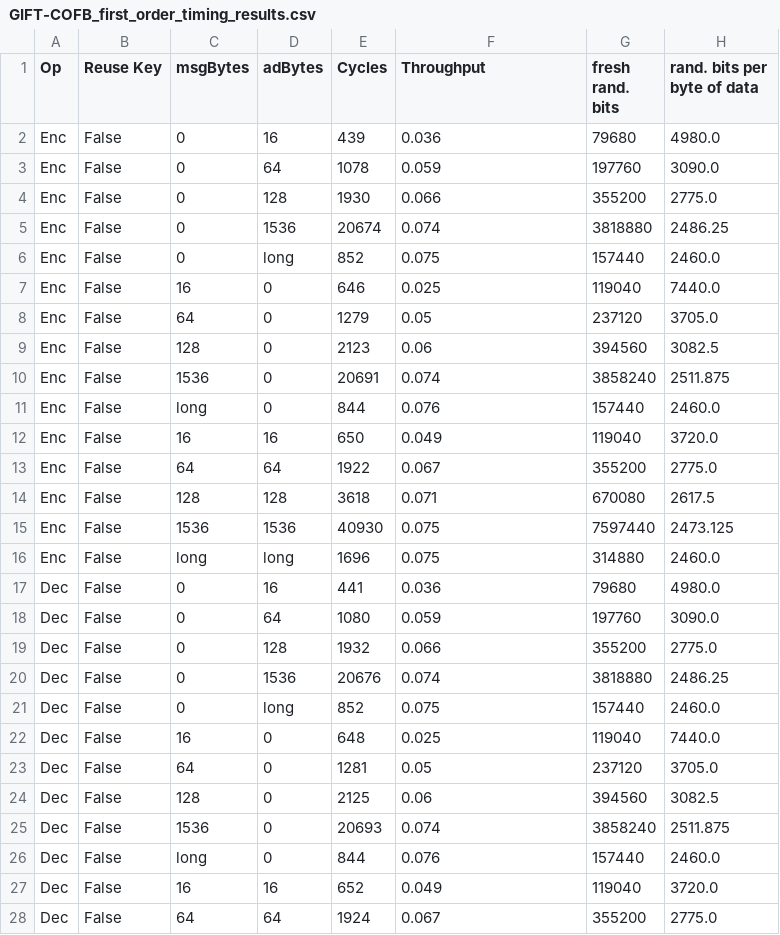
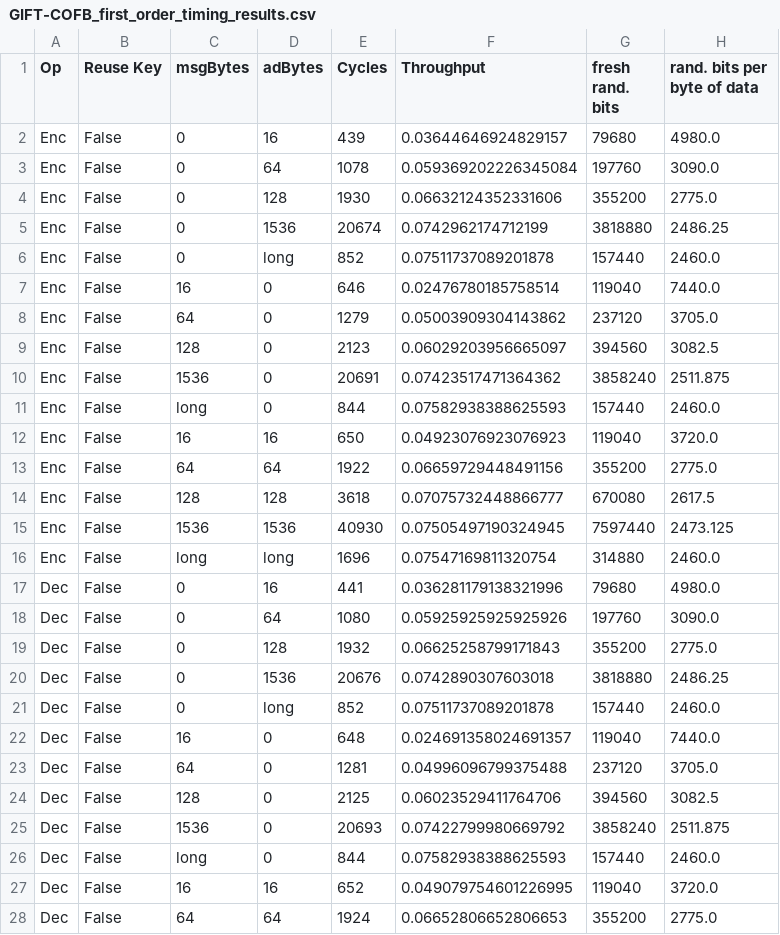
Before and after one commit to kammoh/LWC-Masking, a CSV file: GIFT-COFB_first_order_timing_results.csv, drawn as a sheet; only a part is shown; the diff covers the shown part only.

```diff
--- a/GIFT-COFB_first_order_timing_results.csv
+++ b/GIFT-COFB_first_order_timing_results.csv
@@ -1,28 +1,28 @@
 Op,Reuse Key,msgBytes,adBytes,Cycles,Throughput,fresh rand. bits,rand. bits per byte of data
-Enc,False,0,16,439,0.036,79680,4980.0
-Enc,False,0,64,1078,0.059,197760,3090.0
-Enc,False,0,128,1930,0.066,355200,2775.0
-Enc,False,0,1536,20674,0.074,3818880,2486.25
-Enc,False,0,long,852,0.075,157440,2460.0
-Enc,False,16,0,646,0.025,119040,7440.0
-Enc,False,64,0,1279,0.05,237120,3705.0
-Enc,False,128,0,2123,0.06,394560,3082.5
-Enc,False,1536,0,20691,0.074,3858240,2511.875
-Enc,False,long,0,844,0.076,157440,2460.0
-Enc,False,16,16,650,0.049,119040,3720.0
-Enc,False,64,64,1922,0.067,355200,2775.0
-Enc,False,128,128,3618,0.071,670080,2617.5
-Enc,False,1536,1536,40930,0.075,7597440,2473.125
-Enc,False,long,long,1696,0.075,314880,2460.0
-Dec,False,0,16,441,0.036,79680,4980.0
-Dec,False,0,64,1080,0.059,197760,3090.0
-Dec,False,0,128,1932,0.066,355200,2775.0
-Dec,False,0,1536,20676,0.074,3818880,2486.25
-Dec,False,0,long,852,0.075,157440,2460.0
-Dec,False,16,0,648,0.025,119040,7440.0
-Dec,False,64,0,1281,0.05,237120,3705.0
-Dec,False,128,0,2125,0.06,394560,3082.5
-Dec,False,1536,0,20693,0.074,3858240,2511.875
-Dec,False,long,0,844,0.076,157440,2460.0
-Dec,False,16,16,652,0.049,119040,3720.0
-Dec,False,64,64,1924,0.067,355200,2775.0
+Enc,False,0,16,439,0.03644646924829157,79680,4980.0
+Enc,False,0,64,1078,0.059369202226345084,197760,3090.0
+Enc,False,0,128,1930,0.06632124352331606,355200,2775.0
+Enc,False,0,1536,20674,0.0742962174712199,3818880,2486.25
+Enc,False,0,long,852,0.07511737089201878,157440,2460.0
+Enc,False,16,0,646,0.02476780185758514,119040,7440.0
+Enc,False,64,0,1279,0.05003909304143862,237120,3705.0
+Enc,False,128,0,2123,0.06029203956665097,394560,3082.5
+Enc,False,1536,0,20691,0.07423517471364362,3858240,2511.875
+Enc,False,long,0,844,0.07582938388625593,157440,2460.0
+Enc,False,16,16,650,0.04923076923076923,119040,3720.0
+Enc,False,64,64,1922,0.06659729448491156,355200,2775.0
+Enc,False,128,128,3618,0.07075732448866777,670080,2617.5
+Enc,False,1536,1536,40930,0.07505497190324945,7597440,2473.125
+Enc,False,long,long,1696,0.07547169811320754,314880,2460.0
+Dec,False,0,16,441,0.036281179138321996,79680,4980.0
+Dec,False,0,64,1080,0.05925925925925926,197760,3090.0
+Dec,False,0,128,1932,0.06625258799171843,355200,2775.0
+Dec,False,0,1536,20676,0.0742890307603018,3818880,2486.25
+Dec,False,0,long,852,0.07511737089201878,157440,2460.0
+Dec,False,16,0,648,0.024691358024691357,119040,7440.0
+Dec,False,64,0,1281,0.04996096799375488,237120,3705.0
+Dec,False,128,0,2125,0.06023529411764706,394560,3082.5
+Dec,False,1536,0,20693,0.07422799980669792,3858240,2511.875
+Dec,False,long,0,844,0.07582938388625593,157440,2460.0
+Dec,False,16,16,652,0.049079754601226995,119040,3720.0
+Dec,False,64,64,1924,0.06652806652806653,355200,2775.0
```
Also changed, not shown: 3 edited cells elsewhere in this file, 3 other files.
